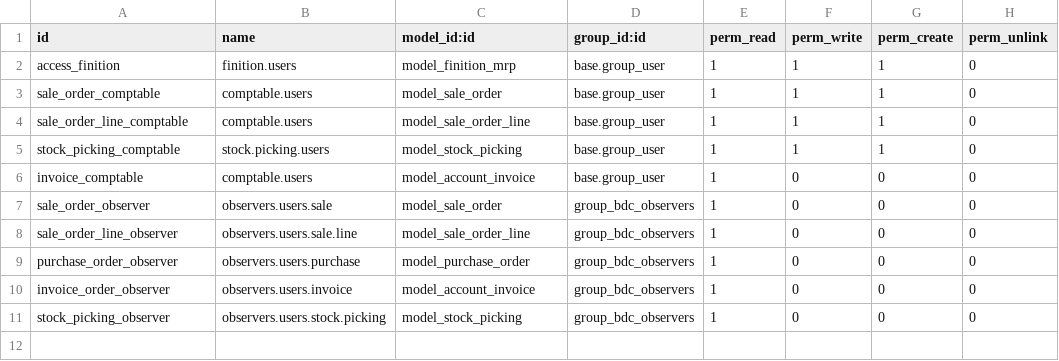
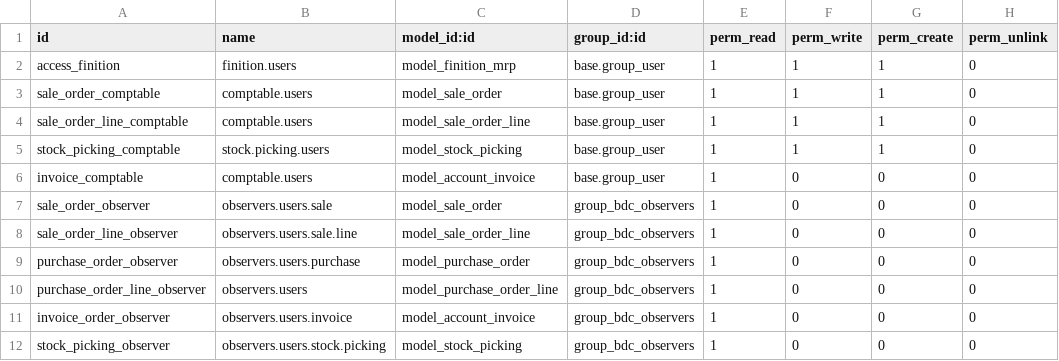
Before and after one commit to BenjaHe/stockVDL, a CSV file: security/ir.model.access.csv, drawn as a sheet; the diff names each change by its address in the sheet, - before the commit and + after, or states it on an @@ line.

Commit message:
csv

```diff
--- a/security/ir.model.access.csv
+++ b/security/ir.model.access.csv
+row 10: purchase_order_line_observer | observers.users | model_purchase_order_line | group_bdc_observers | 1 | 0 | 0 | 0
```
